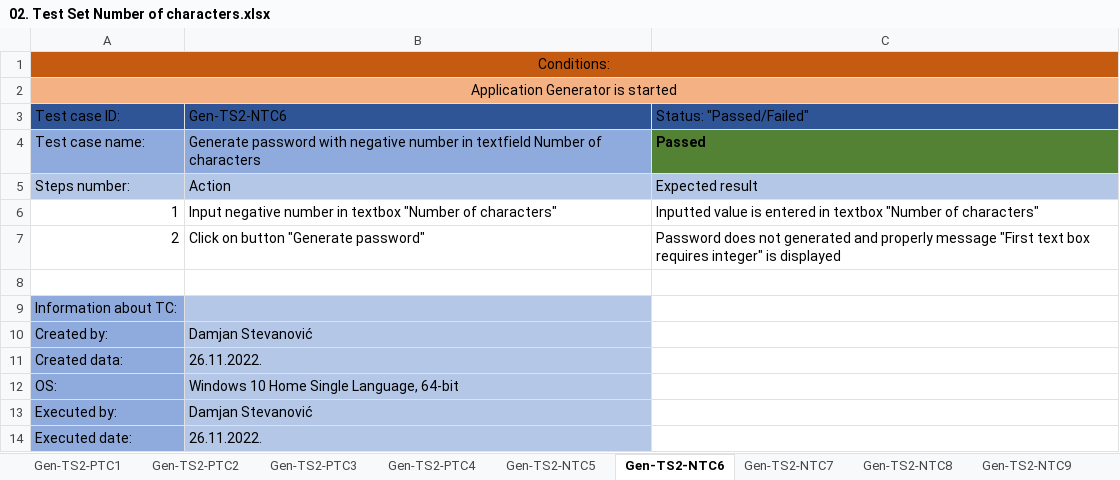
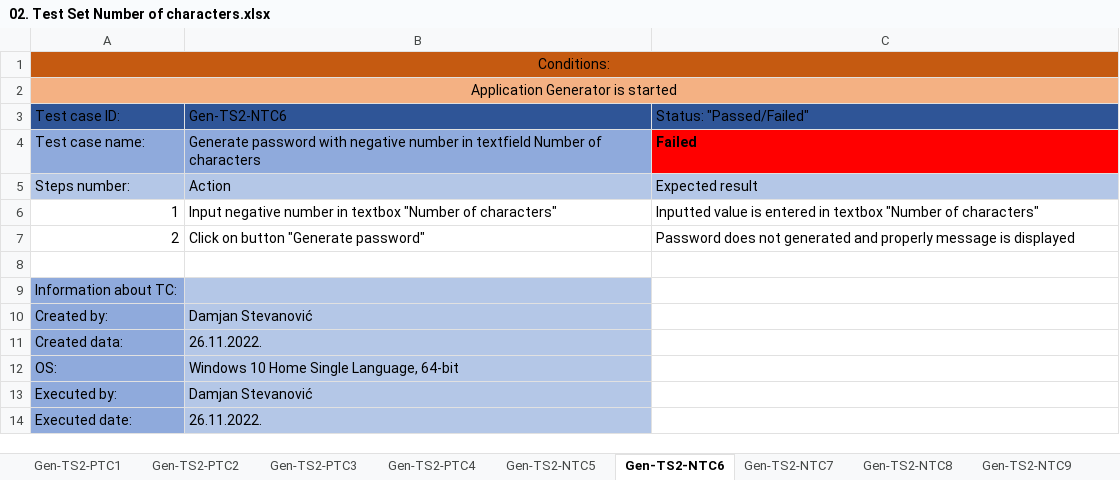
Before and after one commit to damjanssb/QA-internship-ITOIP, an Excel workbook: Generator/Test plan Generator/02. Test Set Number of characters.xlsx, sheet Gen-TS2-NTC6, drawn as a sheet; values as stored, in another font and other column widths than the file's, no borders; the diff names each change by its address in the sheet, - before the commit and + after, or states it on an @@ line.

Commit message:
Add files via upload

```diff
--- a/Generator/Test plan Generator/02. Test Set Number of characters.xlsx (sheet Gen-TS2-NTC6)
+++ b/Generator/Test plan Generator/02. Test Set Number of characters.xlsx (sheet Gen-TS2-NTC6)
-C4: Passed
+C4: Failed
-C4 fill: #548235
+C4 fill: #FF0000
-C7: …properly message "First text box requires integer" is displayed
+C7: …properly message is displayed
```
